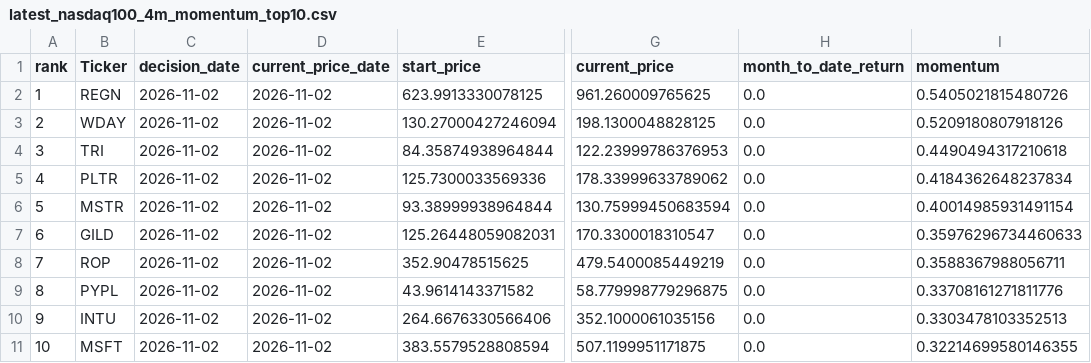
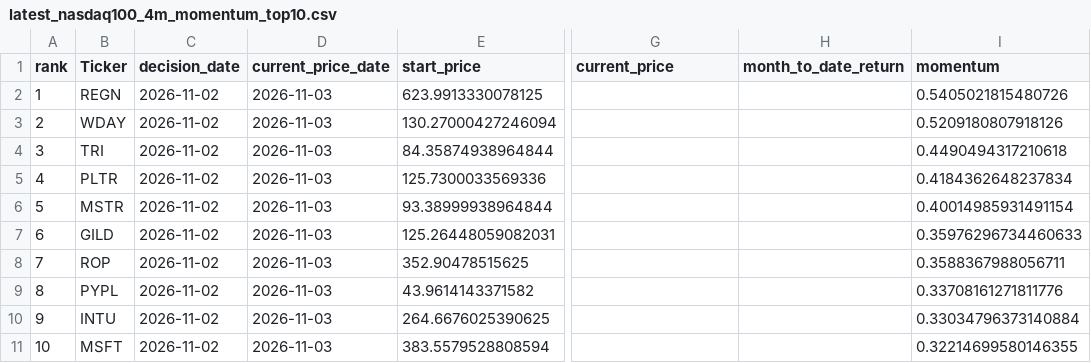
Before and after one commit to James1424/nasdaq100-momentum-ranking, a CSV file: output/latest_nasdaq100_4m_momentum_top10.csv, drawn as a sheet; only a part is shown, gaps mark what is left out; the diff names each change by its address in the sheet, - before the commit and + after, or states it on an @@ line.

```diff
--- a/output/latest_nasdaq100_4m_momentum_top10.csv
+++ b/output/latest_nasdaq100_4m_momentum_top10.csv
-D2:D11 (current_price_date): 2026-11-02
+D2:D11 (current_price_date): 2026-11-03
-G2 (current_price): 961.260009765625
+G2 (current_price): (empty)
-H2:H11 (month_to_date_return): 0.0
+H2:H11 (month_to_date_return): (empty)
-G3 (current_price): 198.1300048828125
+G3 (current_price): (empty)
-G4 (current_price): 122.23999786376953
+G4 (current_price): (empty)
-G5 (current_price): 178.33999633789062
+G5 (current_price): (empty)
-G6 (current_price): 130.75999450683594
+G6 (current_price): (empty)
-G7 (current_price): 170.3300018310547
+G7 (current_price): (empty)
-G8 (current_price): 479.5400085449219
+G8 (current_price): (empty)
-G9 (current_price): 58.779998779296875
+G9 (current_price): (empty)
-E10 (start_price): 264.6676330566406
+E10 (start_price): 264.6676025390625
-G10 (current_price): 352.1000061035156
+G10 (current_price): (empty)
-I10 (momentum): 0.3303478103352513
+I10 (momentum): 0.33034796373140884
-G11 (current_price): 507.1199951171875
+G11 (current_price): (empty)
```
Also changed, not shown: output/latest_nasdaq100_3m_momentum_top10.csv, output/latest_nasdaq100_5m_momentum_top10.csv, 5 other files.
